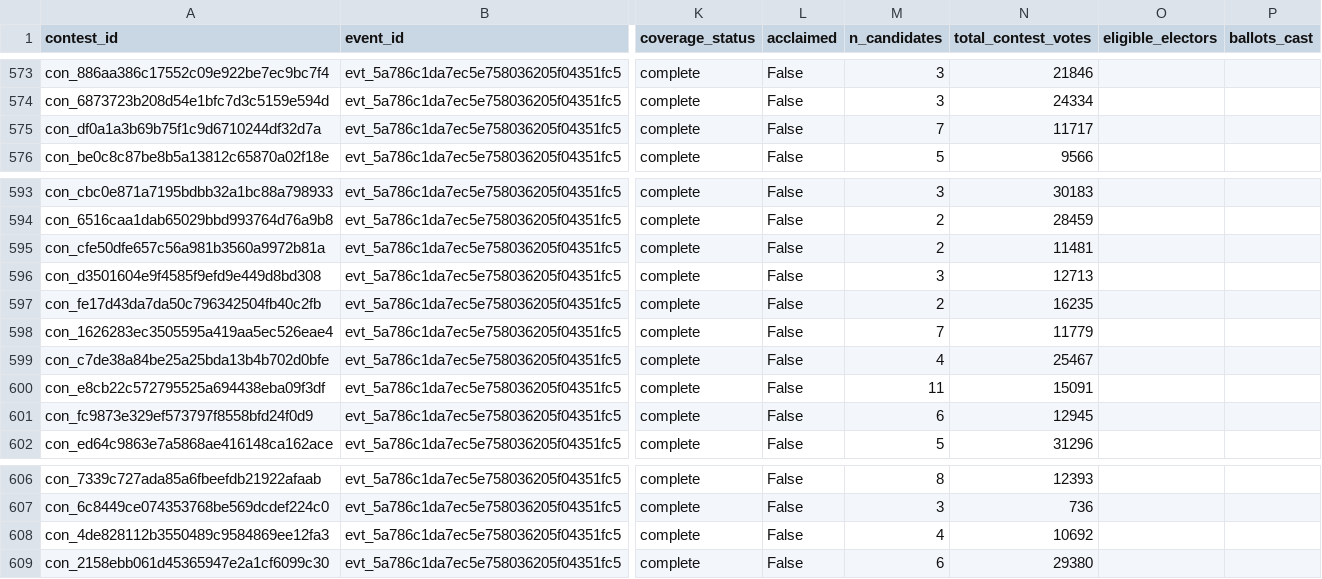
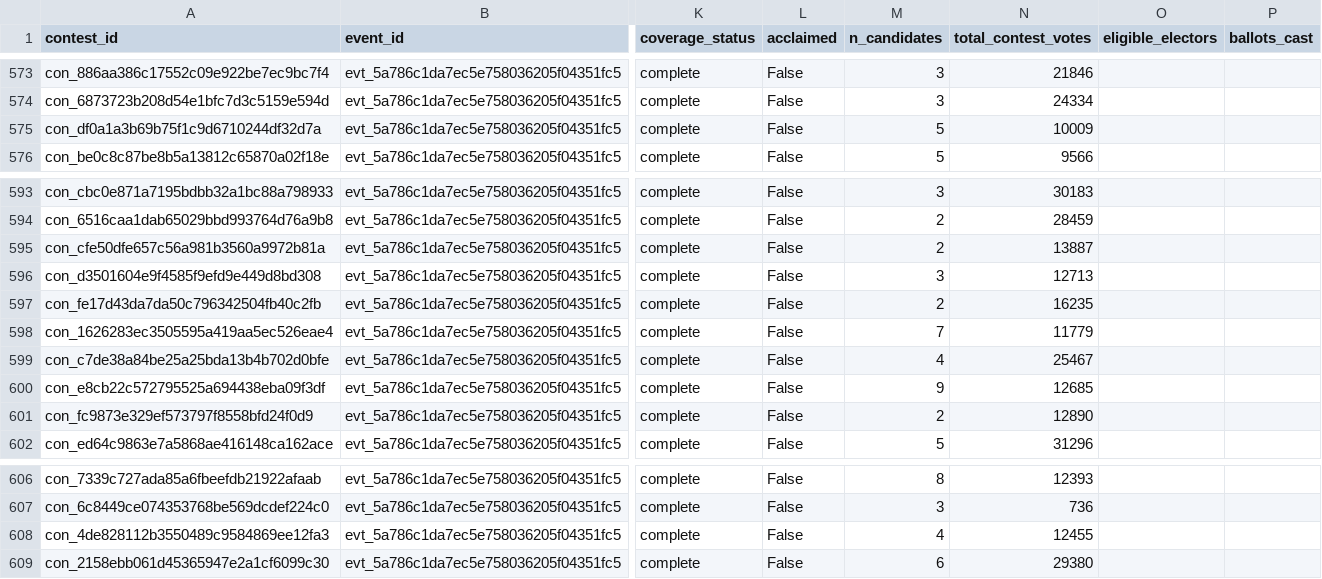
Before and after one commit to alexwolson/toronto-election-results, a CSV file: data/out/contests.csv, drawn as a sheet; only a part is shown, gaps mark what is left out; the diff names each change by its address in the sheet, - before the commit and + after, or states it on an @@ line.

```diff
--- a/data/out/contests.csv
+++ b/data/out/contests.csv
-M575 (n_candidates): 7
+M575 (n_candidates): 5
-N575 (total_contest_votes): 11717
+N575 (total_contest_votes): 10009
-N595 (total_contest_votes): 11481
+N595 (total_contest_votes): 13887
-M600 (n_candidates): 11
+M600 (n_candidates): 9
-N600 (total_contest_votes): 15091
+N600 (total_contest_votes): 12685
-M601 (n_candidates): 6
+M601 (n_candidates): 2
-N601 (total_contest_votes): 12945
+N601 (total_contest_votes): 12890
-N608 (total_contest_votes): 10692
+N608 (total_contest_votes): 12455
```
Also changed, not shown: data/out/people.csv, data/reference/identity_review_dispositions.csv, 25 other files.
